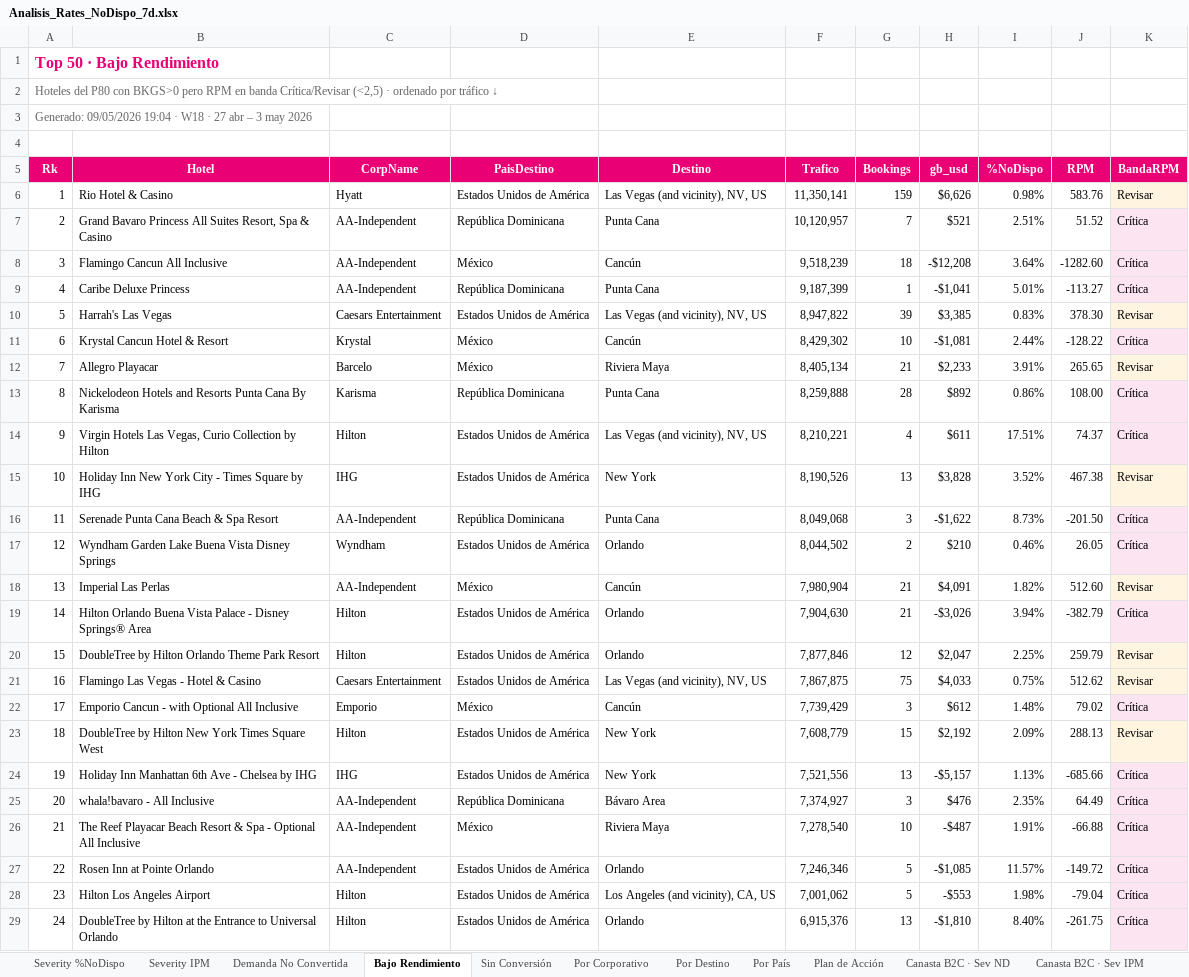
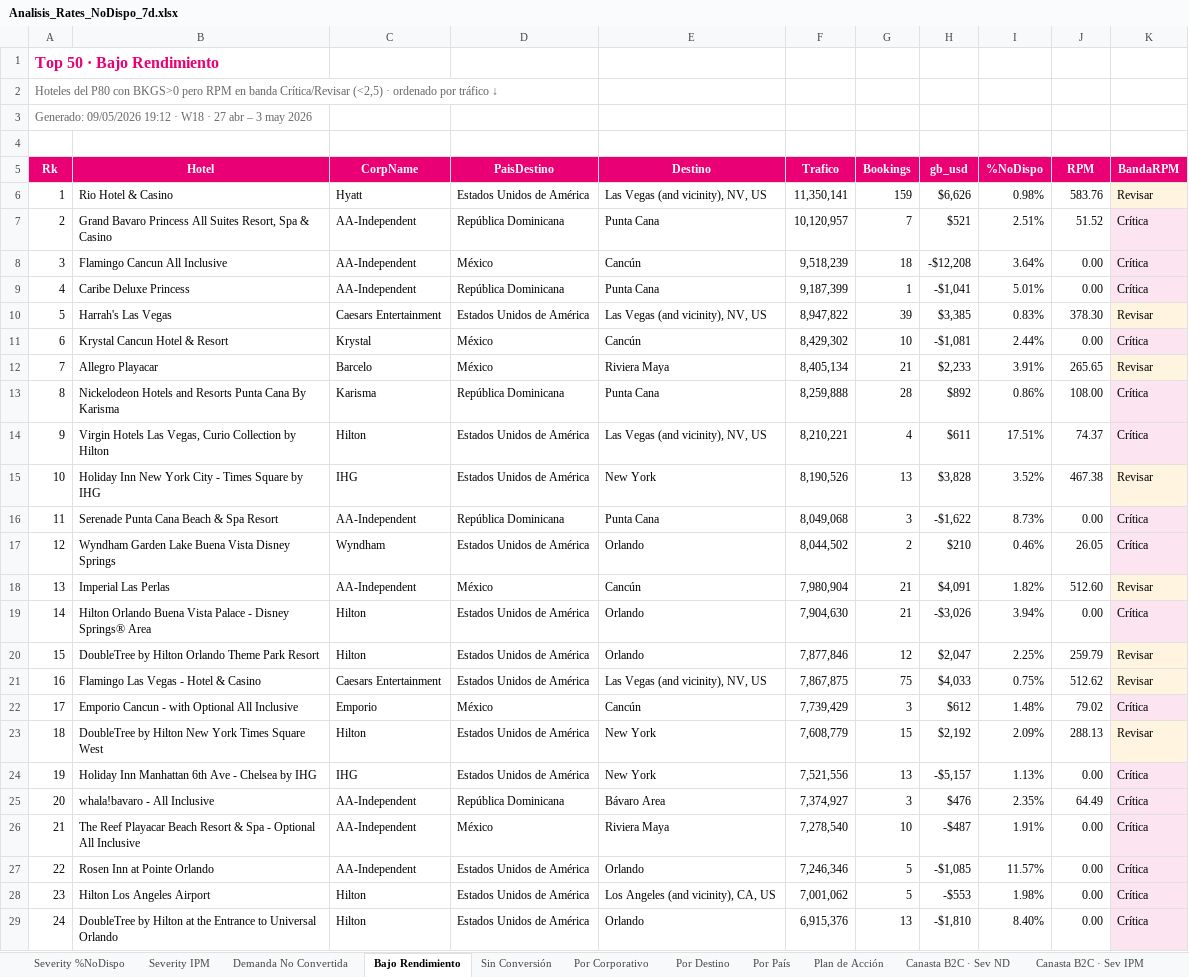
Before and after one commit to federicochurches/Price, an Excel workbook: rates-nodispo/week-18/Analisis_Rates_NoDispo_7d.xlsx, sheet Bajo Rendimiento, drawn as a sheet; only a part is shown; values as stored, in another font and other column widths than the file's, no borders; the diff covers the shown part only; the diff names each change by its address in the sheet, - before the commit and + after, or states it on an @@ line.

```diff
--- a/rates-nodispo/week-18/Analisis_Rates_NoDispo_7d.xlsx (sheet Bajo Rendimiento)
+++ b/rates-nodispo/week-18/Analisis_Rates_NoDispo_7d.xlsx (sheet Bajo Rendimiento)
-A3 (Rk): Generado: 09/05/2026 19:04 · W18…
+A3 (Rk): Generado: 09/05/2026 19:12 · W18…
-J8 (RPM): -1282.60
+J8 (RPM): 0.00
-J9 (RPM): -113.27
+J9 (RPM): 0.00
-J11 (RPM): -128.22
+J11 (RPM): 0.00
-J16 (RPM): -201.50
+J16 (RPM): 0.00
-J19 (RPM): -382.79
+J19 (RPM): 0.00
-J24 (RPM): -685.66
+J24 (RPM): 0.00
-J26 (RPM): -66.88
+J26 (RPM): 0.00
-J27 (RPM): -149.72
+J27 (RPM): 0.00
-J28 (RPM): -79.04
+J28 (RPM): 0.00
-J29 (RPM): -261.75
+J29 (RPM): 0.00
```
Also changed, not shown: 10 edited cells elsewhere in this sheet, sheet Canasta CUG · BajoRend, sheet Canasta B2C · BajoRend, sheet Canasta OP · BajoRend, sheet Canasta CUG · Por País, sheet Demanda No Convertida, sheet Canasta OP · Por País, 26 more sheets, rates-nodispo/week-18/Analisis_Rates_NoDispo_B2C_7d.xlsx, rates-nodispo/week-18/Analisis_Rates_NoDispo_CUG_7d.xlsx, 4 other files.
